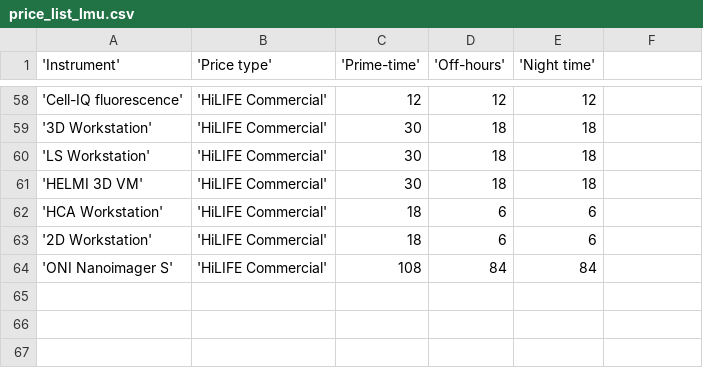
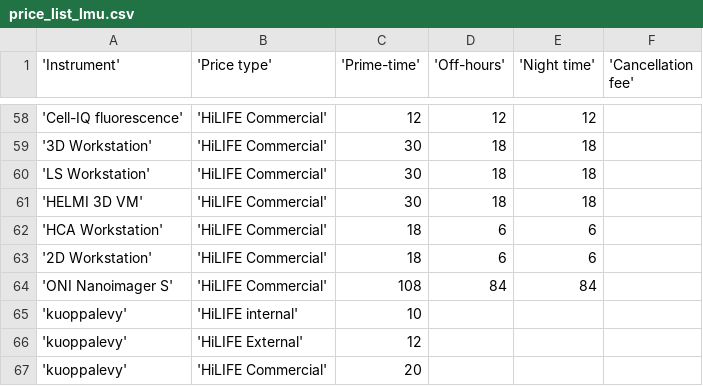
Before and after one commit to UH-LMU/Open_IRIS_tools, a CSV file: price_list_lmu.csv, drawn as a sheet; only a part is shown, gaps mark what is left out; the diff names each change by its address in the sheet, - before the commit and + after, or states it on an @@ line.

Commit message:
add cancellation fee column to LMU price list

```diff
--- a/price_list_lmu.csv
+++ b/price_list_lmu.csv
-F1: (empty)
+F1: 'Cancellation fee'
+row 65: 'kuoppalevy' | 'HiLIFE internal' | 10
+row 66: 'kuoppalevy' | 'HiLIFE External' | 12
+row 67: 'kuoppalevy' | 'HiLIFE Commercial' | 20
```
